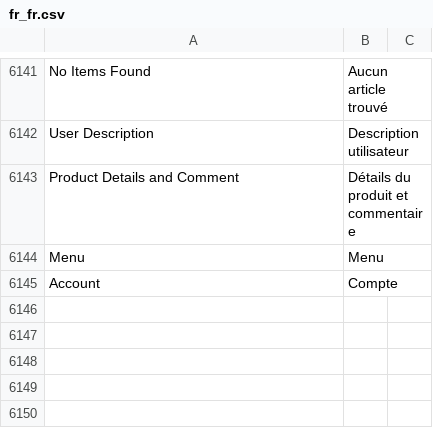
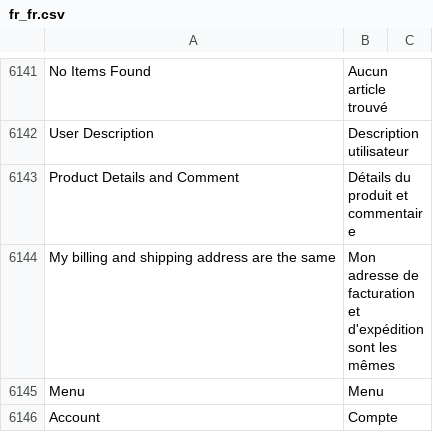
Before and after one commit to lalbert/magento2-fr_fr, a CSV file: fr_fr.csv, drawn as a sheet; only a part is shown, gaps mark what is left out; the diff names each change by its address in the sheet, - before the commit and + after, or states it on an @@ line.

Commit message:
traduction facturation livraison identique

```diff
--- a/fr_fr.csv
+++ b/fr_fr.csv
+row 6144: My billing and shipping address are the same | Mon adresse de facturation et d'expédition sont les mêmes
```
